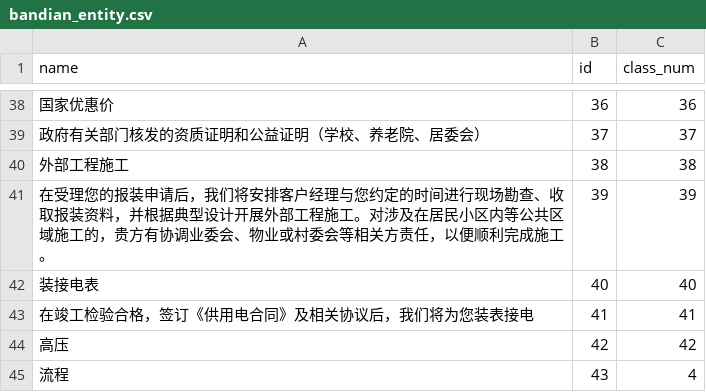
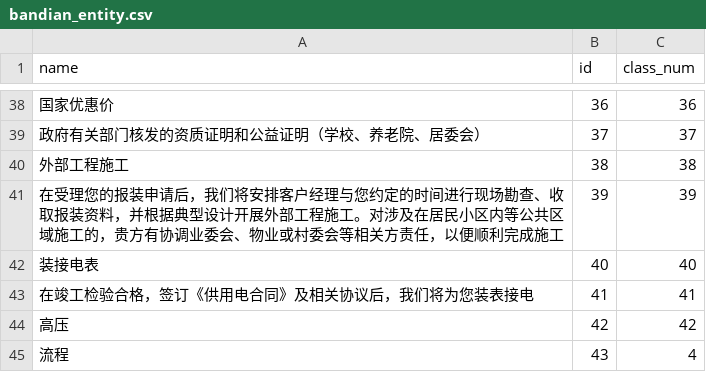
Before and after one commit to luffywalf/BandianDialog, a CSV file: Dialog_Mdp_Web/src/data/bandian_entity.csv, drawn as a sheet; only a part is shown, gaps mark what is left out; the diff names each change by its address in the sheet, - before the commit and + after, or states it on an @@ line.

```diff
--- a/Dialog_Mdp_Web/src/data/bandian_entity.csv
+++ b/Dialog_Mdp_Web/src/data/bandian_entity.csv
-A41 (name): …完成施工。
+A41 (name): …完成施工
```
Also changed, not shown: Dialog_Mdp_Web/src/data/bandian_rel.csv, 4 other files.
